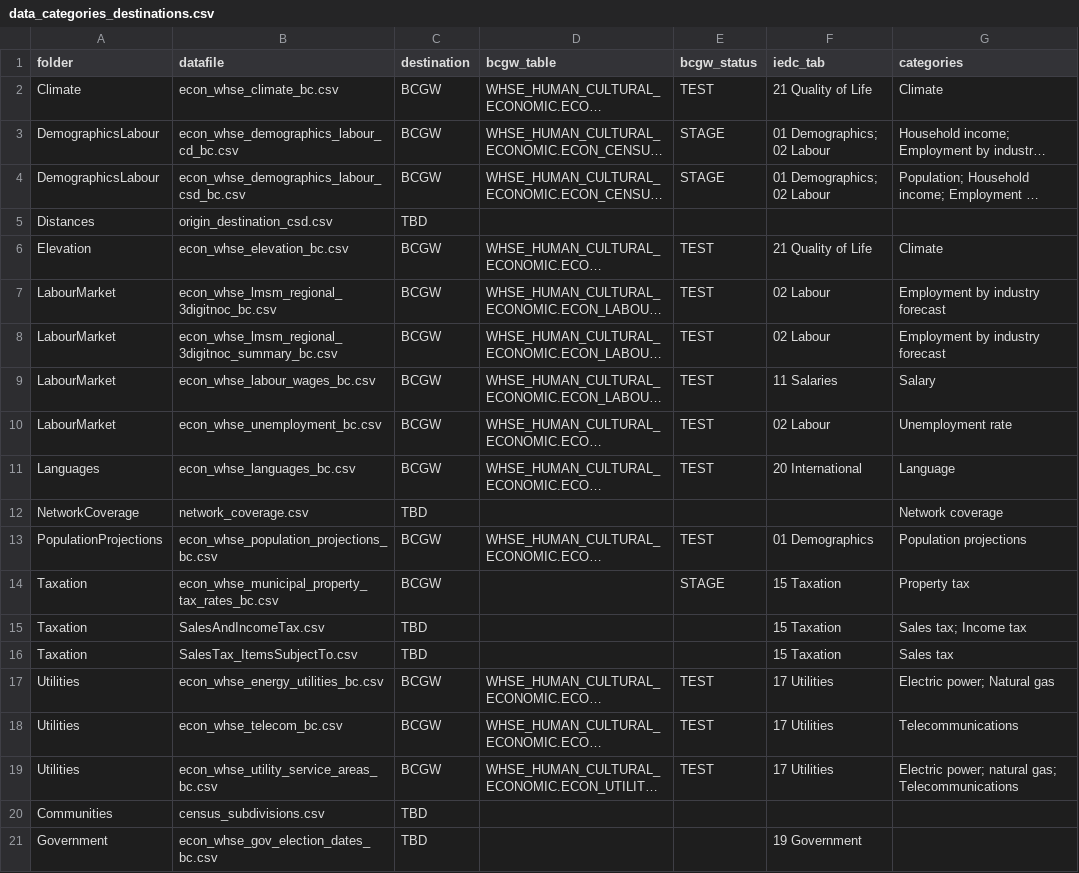
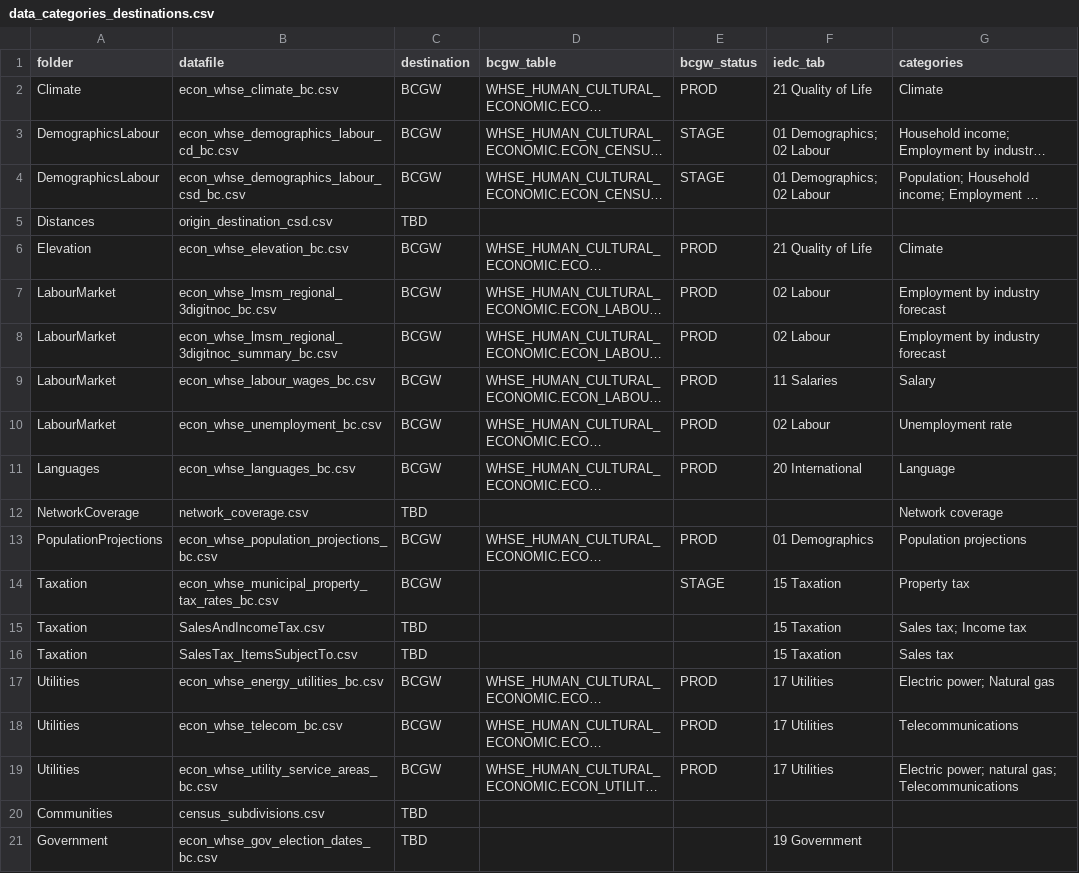
Before and after one commit to smnorris/mit_onetool_data, a CSV file: dissdata/data/data_categories_destinations.csv, drawn as a sheet; only a part is shown; long unchanged cells end in …; the diff names each change by its address in the sheet, - before the commit and + after, or states it on an @@ line.

Commit message:
updated status on PROD datasets

```diff
--- a/dissdata/data/data_categories_destinations.csv
+++ b/dissdata/data/data_categories_destinations.csv
-E2 (bcgw_status): TEST
+E2 (bcgw_status): PROD
-E6:E11 (bcgw_status): TEST
+E6:E11 (bcgw_status): PROD
-E13 (bcgw_status): TEST
+E13 (bcgw_status): PROD
-E17:E19 (bcgw_status): TEST
+E17:E19 (bcgw_status): PROD
```
